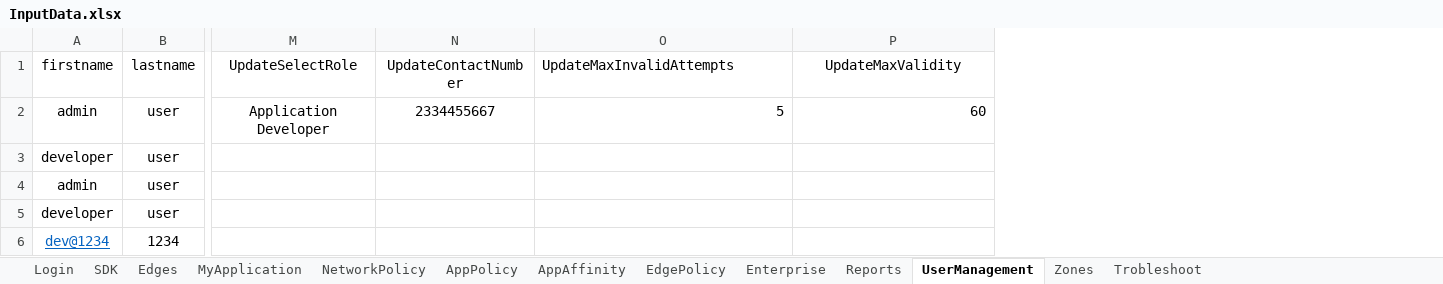
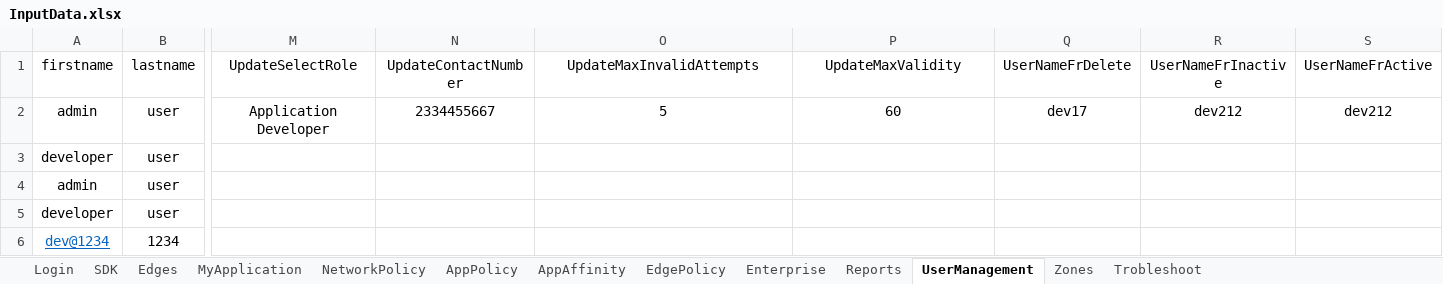
Before and after one commit to AbhiPathrut/newproject, an Excel workbook: input-data/inputFiles/InputData.xlsx, sheet UserManagement, drawn as a sheet; only a part is shown, gaps mark what is left out; values as stored, in another font and other column widths than the file's, no borders; the diff names each change by its address in the sheet, - before the commit and + after, or states it on an @@ line.

```diff
--- a/input-data/inputFiles/InputData.xlsx (sheet UserManagement)
+++ b/input-data/inputFiles/InputData.xlsx (sheet UserManagement)
+column Q (UserNameFrDelete), row 2: dev17
+column R (UserNameFrInactive), row 2: dev212
+column S (UserNameFrActive), row 2: dev212
-O1 alignment: left
+O1 alignment: center
-O2:P2 alignment: right
+O2:P2 alignment: center
```
Also changed, not shown: sheet SDK, sheet Enterprise, 24 other files.
